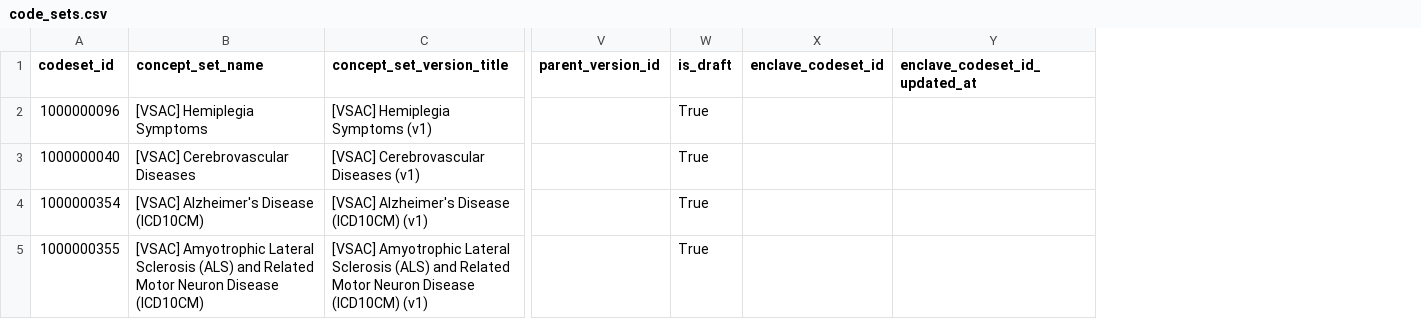
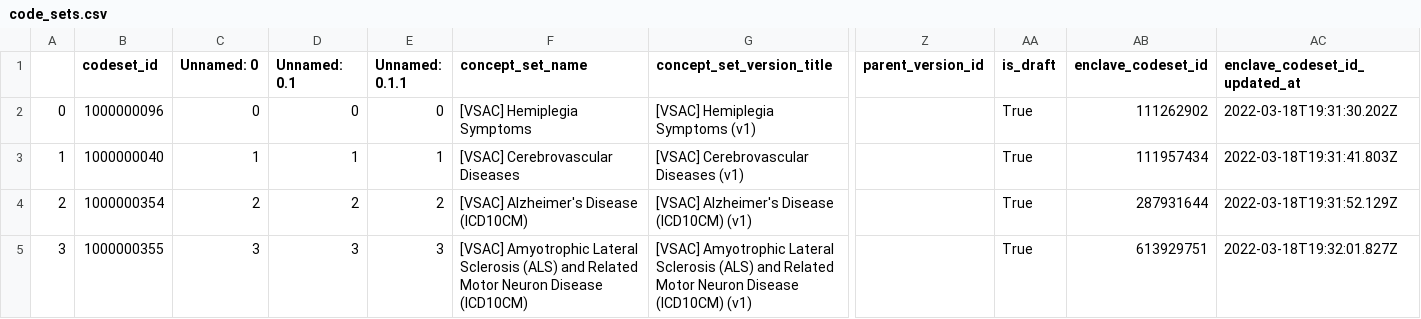
Before and after one commit to jhu-bids/TermHub, a CSV file: data/palantir-three-file/vsac/2022.03.18/output/code_sets.csv, drawn as a sheet; only a part is shown, gaps mark what is left out; addresses are those after the commit; the diff names each change by its address in the sheet, - before the commit and + after, or states it on an @@ line.

```diff
--- a/data/palantir-three-file/vsac/2022.03.18/output/code_sets.csv
+++ b/data/palantir-three-file/vsac/2022.03.18/output/code_sets.csv
+column A, rows 2-5: 0 | 1 | 2 | 3
+column C (Unnamed: 0), rows 2-5: 0 | 1 | 2 | 3
+column D (Unnamed: 0.1), rows 2-5: 0 | 1 | 2 | 3
+column E (Unnamed: 0.1.1), rows 2-5: 0 | 1 | 2 | 3
-AB2 (enclave_codeset_id): (empty)
+AB2 (enclave_codeset_id): 111262902
-AC2 (enclave_codeset_id_updated_at): (empty)
+AC2 (enclave_codeset_id_updated_at): 2022-03-18T19:31:30.202Z
-AB3 (enclave_codeset_id): (empty)
+AB3 (enclave_codeset_id): 111957434
-AC3 (enclave_codeset_id_updated_at): (empty)
+AC3 (enclave_codeset_id_updated_at): 2022-03-18T19:31:41.803Z
-AB4 (enclave_codeset_id): (empty)
+AB4 (enclave_codeset_id): 287931644
-AC4 (enclave_codeset_id_updated_at): (empty)
+AC4 (enclave_codeset_id_updated_at): 2022-03-18T19:31:52.129Z
-AB5 (enclave_codeset_id): (empty)
+AB5 (enclave_codeset_id): 613929751
-AC5 (enclave_codeset_id_updated_at): (empty)
+AC5 (enclave_codeset_id_updated_at): 2022-03-18T19:32:01.827Z
```
Also changed, not shown: 1 other file.
